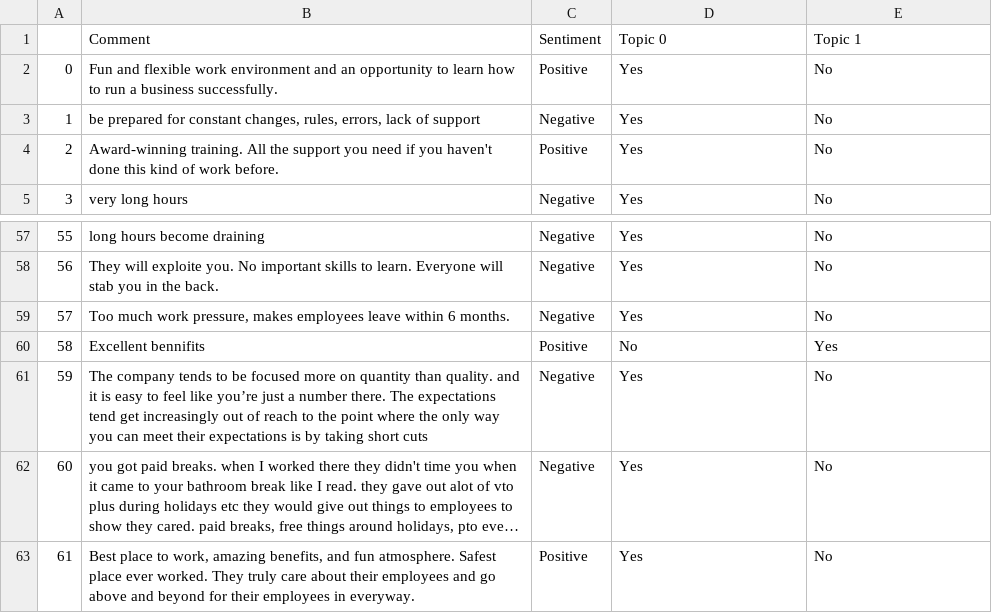
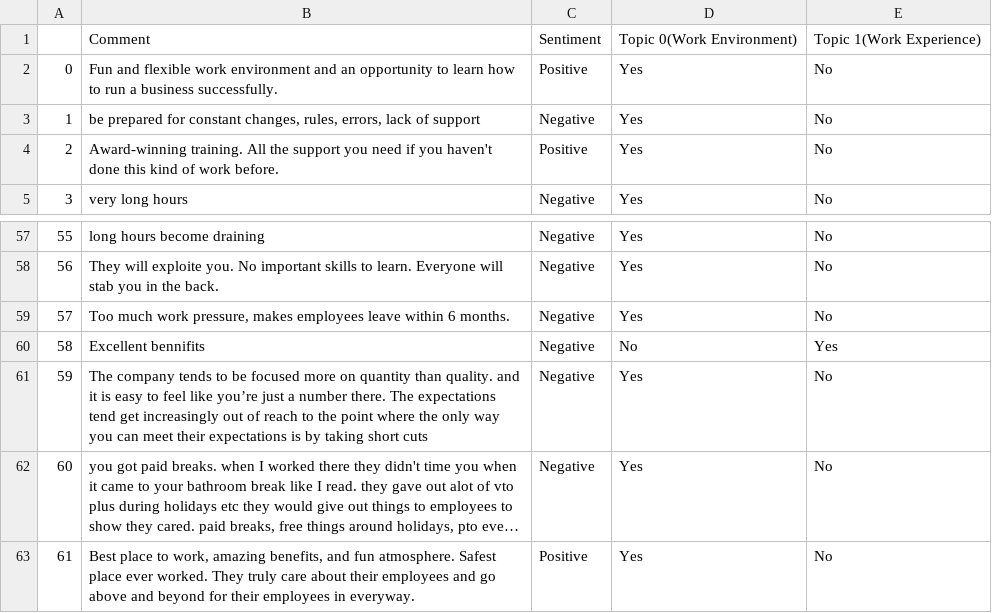
Before and after one commit to JammalAdeyemi/DataScience_Project, a CSV file: NLP/Amazon_Employee_reviews/Answer.csv (was NLP/Amazon_Employee_reviews/Submission.csv), drawn as a sheet; only a part is shown, gaps mark what is left out; long unchanged cells end in …; the diff names each change by its address in the sheet, - before the commit and + after, or states it on an @@ line.

```diff
--- a/NLP/Amazon_Employee_reviews/Submission.csv
+++ b/NLP/Amazon_Employee_reviews/Answer.csv
-D1: Topic 0
+D1: Topic 0(Work Environment)
-E1: Topic 1
+E1: Topic 1(Work Experience)
-C60: Positive
+C60: Negative
```
Also changed, not shown: 1 other file.
